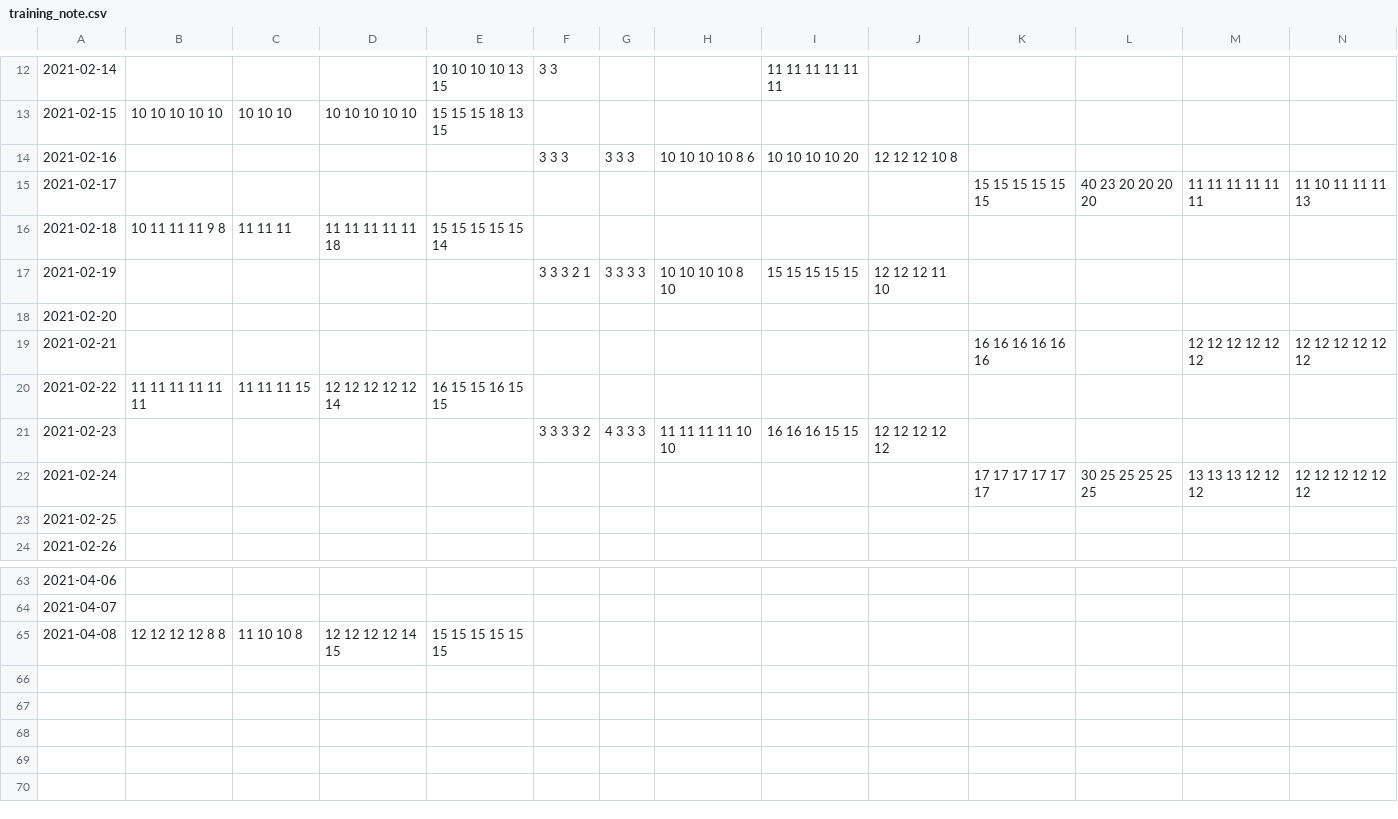
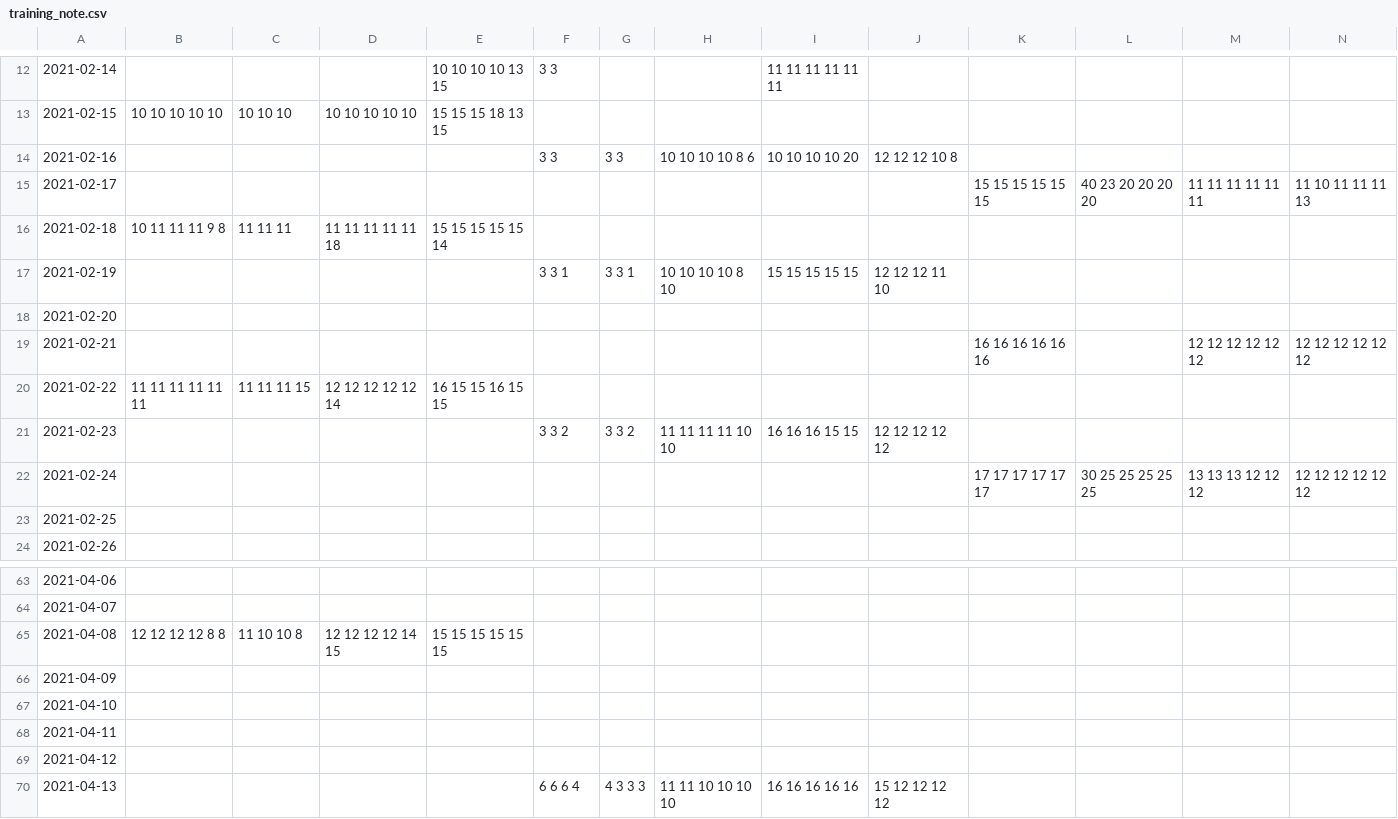
Before and after one commit to jutabi/Training_note, a CSV file: source/training_note.csv, drawn as a sheet; only a part is shown, gaps mark what is left out.

Commit message:
2021-04-13 training note

```diff
--- a/source/training_note.csv
+++ b/source/training_note.csv
@@ -13,6 +13,6 @@
 2021-02-15,10 10 10 10 10,10 10 10,10 10 10 10 10,15 15 15 18 13 15,,,,,,,,,
-2021-02-16,,,,,3 3 3,3 3 3,10 10 10 10 8 6,10 10 10 10 20,12 12 12 10 8,,,,
+2021-02-16,,,,,3 3,3 3,10 10 10 10 8 6,10 10 10 10 20,12 12 12 10 8,,,,
 2021-02-17,,,,,,,,,,15 15 15 15 15 15,40 23 20 20 20 20,11 11 11 11 11 11,11 10 11 11 11 13
 2021-02-18,10 11 11 11 9 8,11 11 11,11 11 11 11 11 18,15 15 15 15 15 14,,,,,,,,,
-2021-02-19,,,,,3 3 3 2 1,3 3 3 3,10 10 10 10 8 10,15 15 15 15 15,12 12 12 11 10,,,,
+2021-02-19,,,,,3 3 1,3 3 1,10 10 10 10 8 10,15 15 15 15 15,12 12 12 11 10,,,,
 2021-02-20,,,,,,,,,,,,,
@@ -20,3 +20,3 @@
 2021-02-22,11 11 11 11 11 11,11 11 11 15,12 12 12 12 12 14,16 15 15 16 15 15 ,,,,,,,,,
-2021-02-23,,,,,3 3 3 3 2,4 3 3 3,11 11 11 11 10 10,16 16 16 15 15,12 12 12 12 12,,,,
+2021-02-23,,,,,3 3 2,3 3 2,11 11 11 11 10 10,16 16 16 15 15,12 12 12 12 12,,,,
 2021-02-24,,,,,,,,,,17 17 17 17 17 17,30 25 25 25 25 25,13 13 13 12 12 12,12 12 12 12 12 12
@@ -65 +65,6 @@
 2021-04-08,12 12 12 12 8 8,11 10 10 8,12 12 12 12 14 15,15 15 15 15 15 15,,,,,,,,,
+2021-04-09,,,,,,,,,,,,,
+2021-04-10,,,,,,,,,,,,,
+2021-04-11,,,,,,,,,,,,,
+2021-04-12,,,,,,,,,,,,,
+2021-04-13,,,,,6 6 6 4,4 3 3 3,11 11 10 10 10 10,16 16 16 16 16,15 12 12 12 12,,,,
```
Also changed, not shown: 2 other files.
